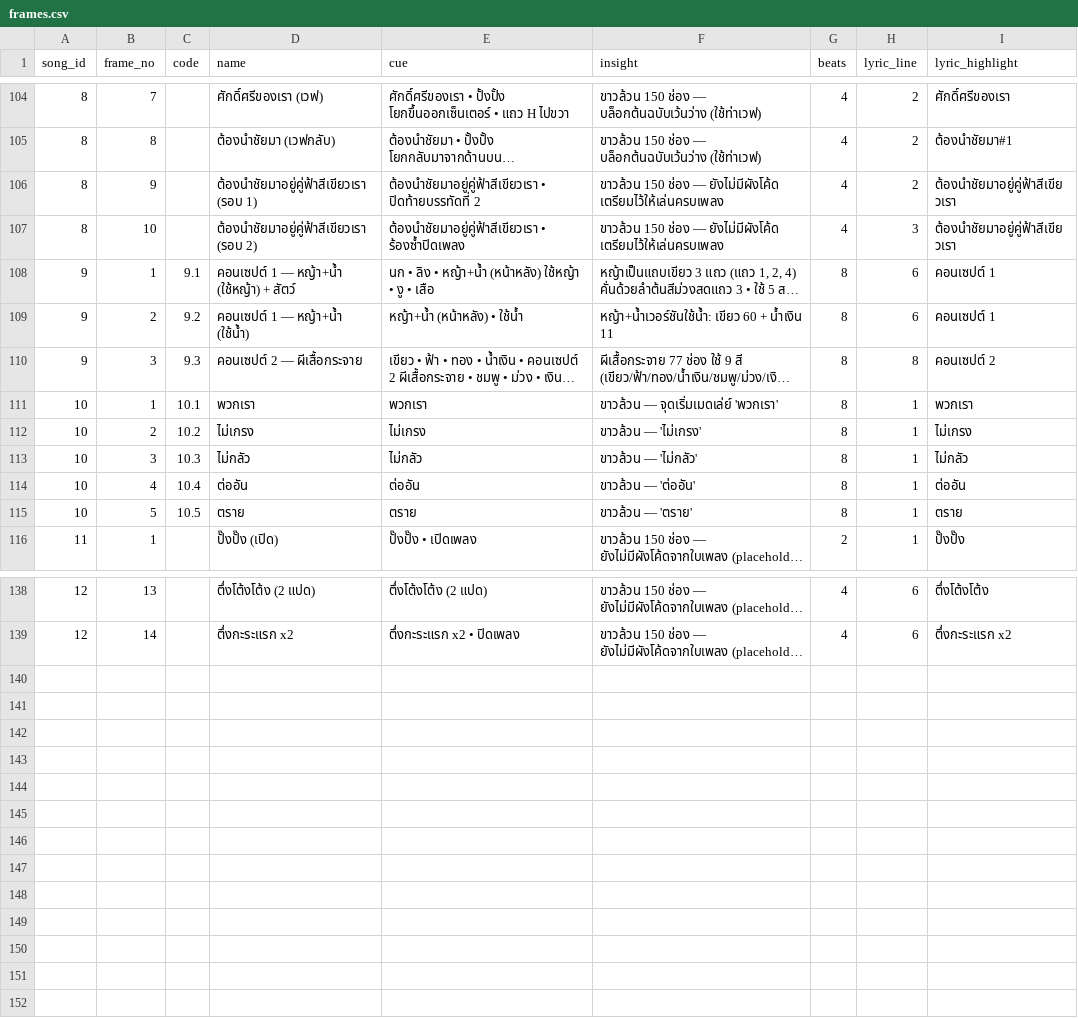
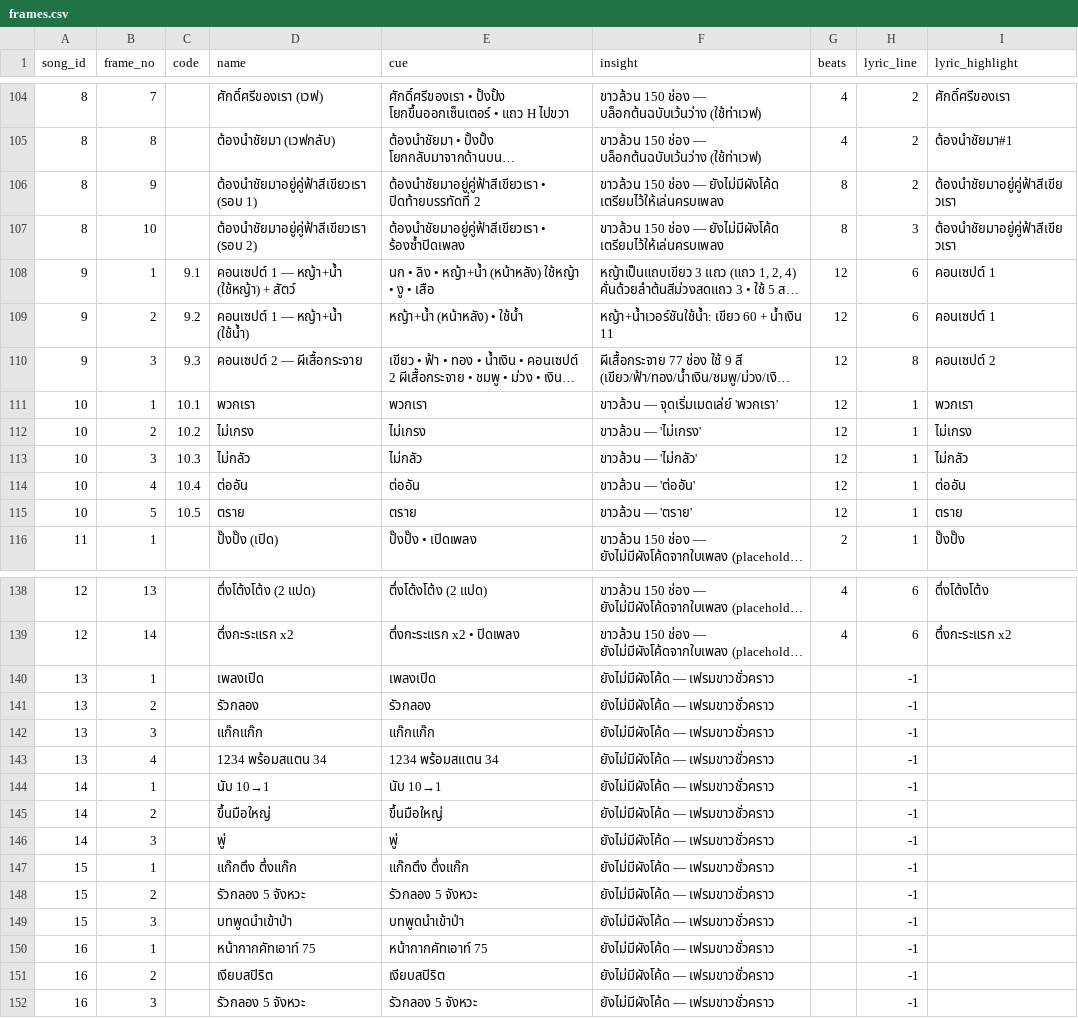
Before and after one commit to singto1597/piriyalai-green-cheer-stand, a CSV file: tools/data/frames.csv, drawn as a sheet; only a part is shown, gaps mark what is left out; long unchanged cells end in …; the diff covers the shown part only; the diff names each change by its address in the sheet, - before the commit and + after, or states it on an @@ line.

```diff
--- a/tools/data/frames.csv
+++ b/tools/data/frames.csv
-G106:G107 (beats): 4
+G106:G107 (beats): 8
-G108:G115 (beats): 8
+G108:G115 (beats): 12
+row 140: 13 | 1 |  | เพลงเปิด | เพลงเปิด | ยังไม่มีผังโค้ด — เฟรมขาวชั่วคราว |  | -1
+row 141: 13 | 2 |  | รัวกลอง | รัวกลอง | ยังไม่มีผังโค้ด — เฟรมขาวชั่วคราว |  | -1
+row 142: 13 | 3 |  | แก๊กแก๊ก | แก๊กแก๊ก | ยังไม่มีผังโค้ด — เฟรมขาวชั่วคราว |  | -1
+row 143: 13 | 4 |  | 1234 พร้อมสแตน 34 | 1234 พร้อมสแตน 34 | ยังไม่มีผังโค้ด — เฟรมขาวชั่วคราว |  | -1
+row 144: 14 | 1 |  | นับ 10→1 | นับ 10→1 | ยังไม่มีผังโค้ด — เฟรมขาวชั่วคราว |  | -1
+row 145: 14 | 2 |  | ขึ้นมือใหญ่ | ขึ้นมือใหญ่ | ยังไม่มีผังโค้ด — เฟรมขาวชั่วคราว |  | -1
+row 146: 14 | 3 |  | พู่ | พู่ | ยังไม่มีผังโค้ด — เฟรมขาวชั่วคราว |  | -1
+row 147: 15 | 1 |  | แก๊กตึง ตึ่งแก๊ก | แก๊กตึง ตึ่งแก๊ก | ยังไม่มีผังโค้ด — เฟรมขาวชั่วคราว |  | -1
+row 148: 15 | 2 |  | รัวกลอง 5 จังหวะ | รัวกลอง 5 จังหวะ | ยังไม่มีผังโค้ด — เฟรมขาวชั่วคราว |  | -1
+row 149: 15 | 3 |  | บทพูดนำเข้าป่า | บทพูดนำเข้าป่า | ยังไม่มีผังโค้ด — เฟรมขาวชั่วคราว |  | -1
+row 150: 16 | 1 |  | หน้ากากคัทเอาท์ 75 | หน้ากากคัทเอาท์ 75 | ยังไม่มีผังโค้ด — เฟรมขาวชั่วคราว |  | -1
+row 151: 16 | 2 |  | เงียบสปิริต | เงียบสปิริต | ยังไม่มีผังโค้ด — เฟรมขาวชั่วคราว |  | -1
+row 152: 16 | 3 |  | รัวกลอง 5 จังหวะ | รัวกลอง 5 จังหวะ | ยังไม่มีผังโค้ด — เฟรมขาวชั่วคราว |  | -1
```
Also changed, not shown: 33 edited cells elsewhere in this file, tools/data/grids.csv, tools/data/songs.csv, 4 other files.
